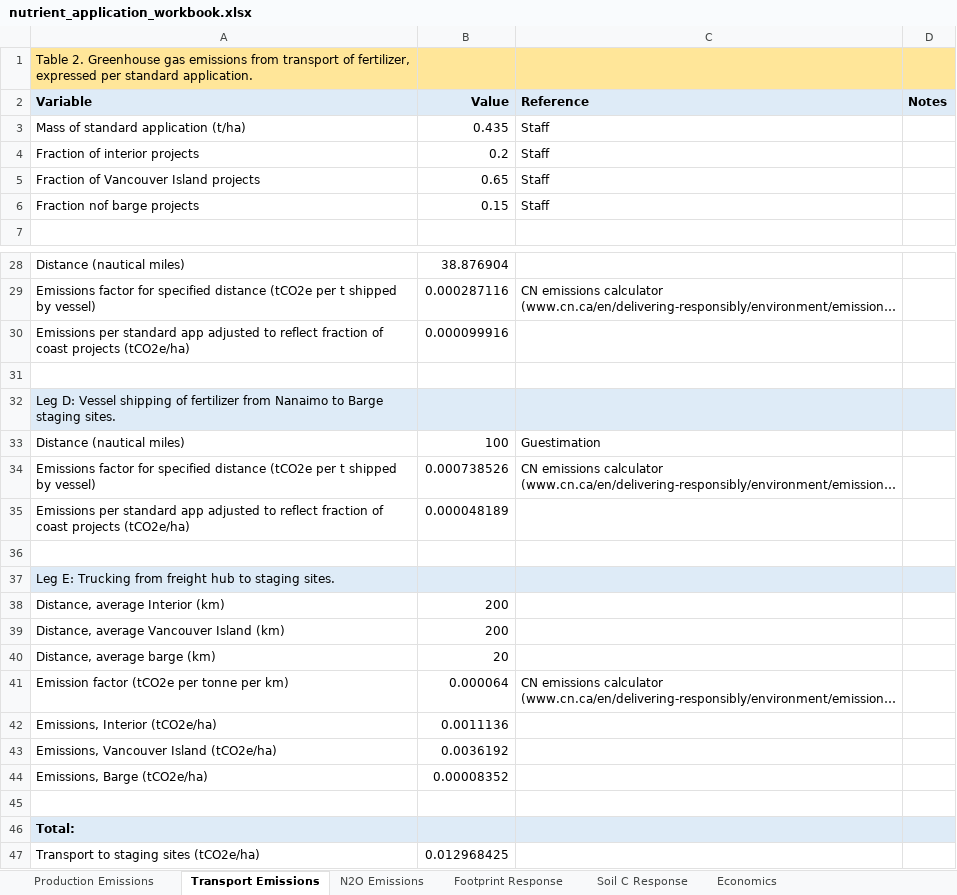
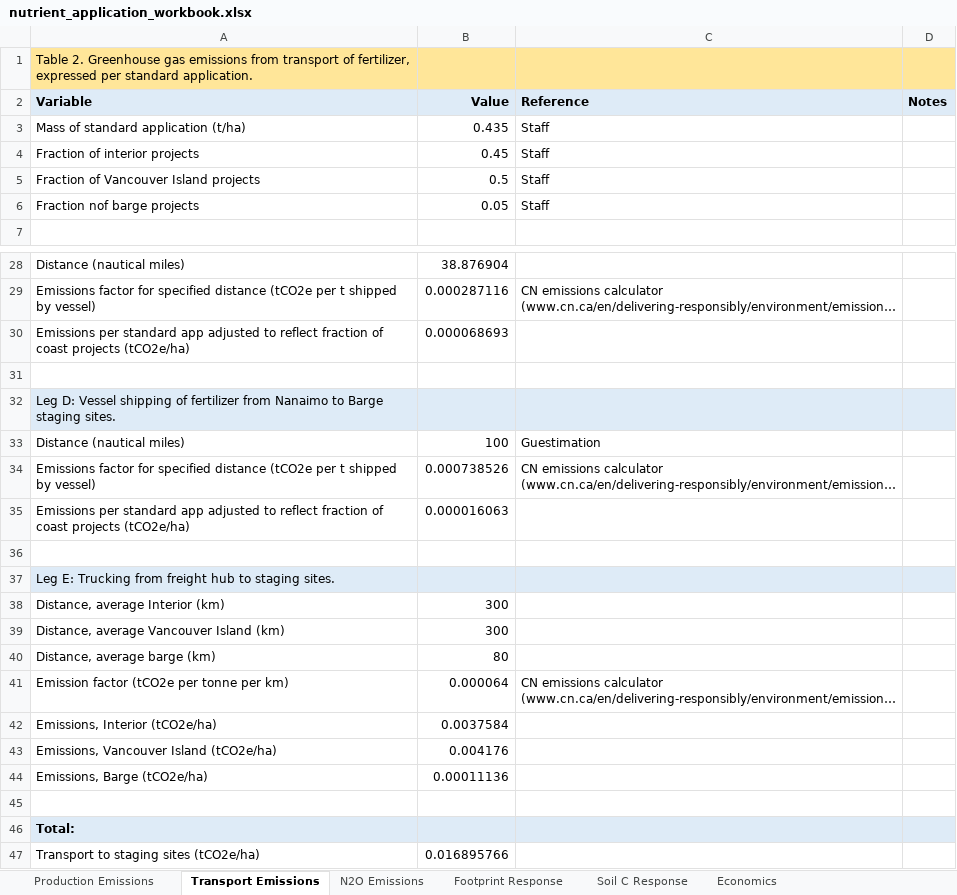
Before and after one commit to RobbieHember/fcgadgets, an Excel workbook: silviculture/nutrient_application_workbook.xlsx, sheet Transport Emissions, drawn as a sheet; only a part is shown, gaps mark what is left out; long unchanged cells end in …; values as stored, in another font and other column widths than the file's, no borders; the diff covers the shown part only; the diff names each change by its address in the sheet, - before the commit and + after, or states it on an @@ line.

```diff
--- a/silviculture/nutrient_application_workbook.xlsx (sheet Transport Emissions)
+++ b/silviculture/nutrient_application_workbook.xlsx (sheet Transport Emissions)
-B4 (Value): 0.2
+B4 (Value): 0.45
-B5 (Value): 0.65
+B5 (Value): 0.5
-B6 (Value): 0.15
+B6 (Value): 0.05
-B30 (Value): 0.000099916
+B30 (Value): 0.000068693
-B35 (Value): 0.000048189
+B35 (Value): 0.000016063
-B38:B39 (Value): 200
+B38:B39 (Value): 300
-B40 (Value): 20
+B40 (Value): 80
-B42 (Value): 0.0011136
+B42 (Value): 0.0037584
-B43 (Value): 0.0036192
+B43 (Value): 0.004176
-B44 (Value): 0.00008352
+B44 (Value): 0.00011136
-B47 (Value): 0.012968425
+B47 (Value): 0.016895766
```
Also changed, not shown: 1 edited cell elsewhere in this sheet, sheet Production Emissions, formulas that keep their value, cbrunner/Parameters/Parameters_BiomassAllometrySL.xlsx, cbrunner/Parameters/Parameters_Disturbances.xlsx, 10 other files.
